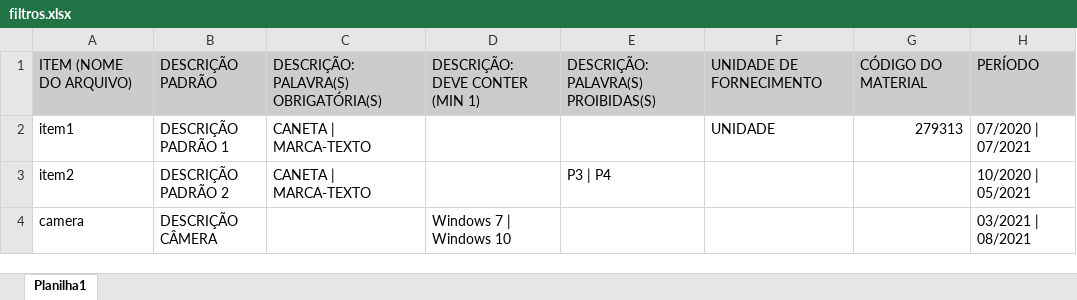
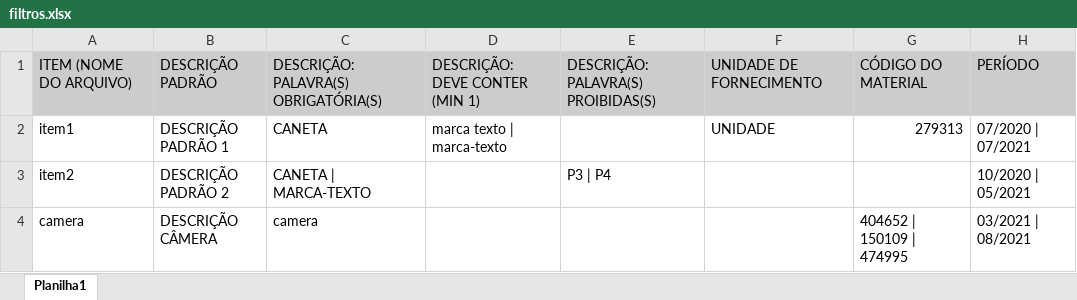
Before and after one commit to eliascarv/Projeto-Gerar-Relatorio, an Excel workbook: filtros.xlsx, sheet Planilha1, drawn as a sheet; values as stored, in another font and other column widths than the file's, no borders; the diff names each change by its address in the sheet, - before the commit and + after, or states it on an @@ line.

```diff
--- a/filtros.xlsx (sheet Planilha1)
+++ b/filtros.xlsx (sheet Planilha1)
-C2: CANETA | MARCA-TEXTO
+C2: CANETA
-D2: (empty)
+D2: marca texto | marca-texto
-C4: (empty)
+C4: camera
-D4: Windows 7 | Windows 10
+D4: (empty)
-G4: (empty)
+G4: 404652 | 150109 | 474995
```
Also changed, not shown: resultado.xlsx, 2 other files.
